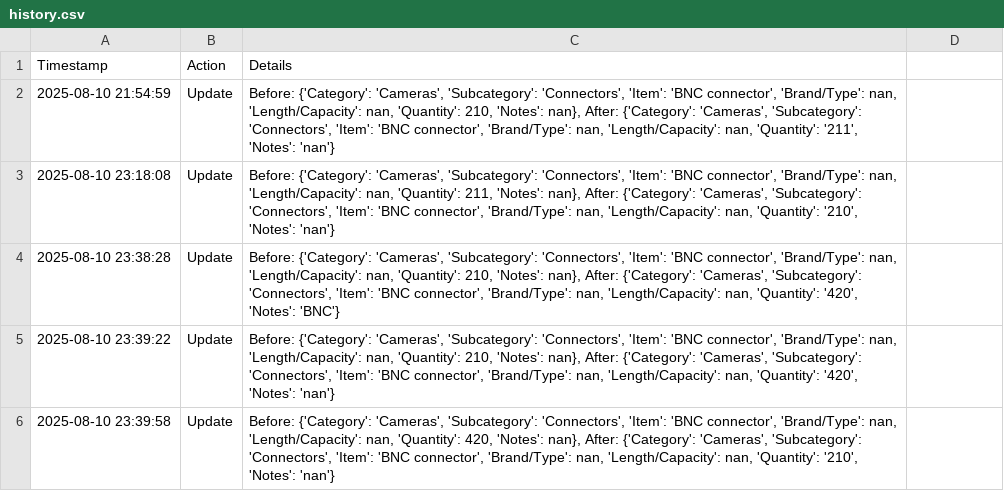
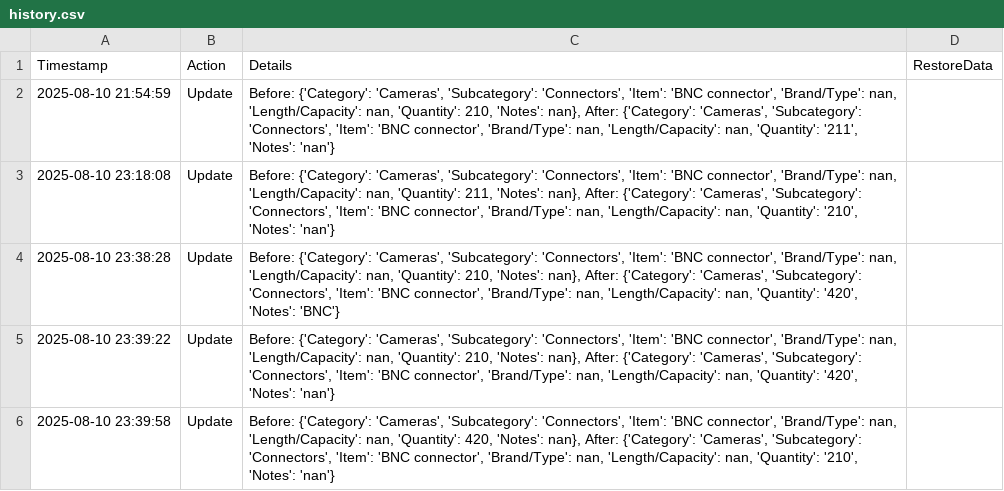
Before and after one commit to LEGITKINGPIN/StockPilot, a CSV file: history.csv, drawn as a sheet.

```diff
--- a/history.csv
+++ b/history.csv
@@ -1,2 +1,2 @@
-Timestamp,Action,Details
+Timestamp,Action,Details,RestoreData
 "2025-08-10 21:54:59","Update","Before: {'Category': 'Cameras', 'Subcategory': 'Connectors', 'Item': 'BNC connector', 'Brand/Type': nan, 'Length/Capacity': nan, 'Quantity': 210, 'Notes': nan}, After: {'Category': 'Cameras', 'Subcategory': 'Connectors', 'Item': 'BNC connector', 'Brand/Type': nan, 'Length/Capacity': nan, 'Quantity': '211', 'Notes': 'nan'}"
```
Also changed, not shown: 25 other files.
